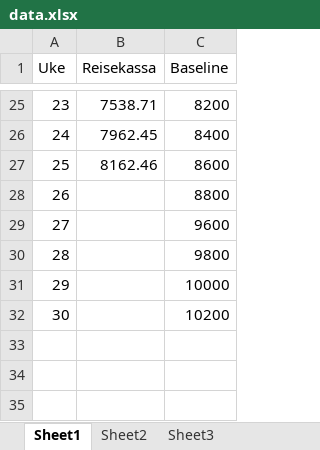
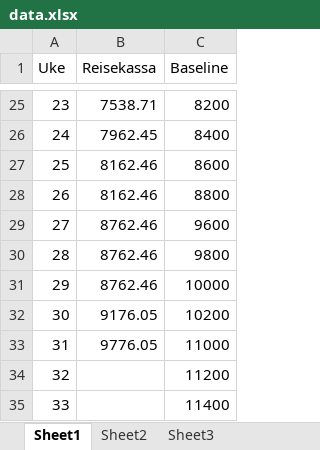
Before and after one commit to Eliassg/tippelaget, an Excel workbook: data.xlsx, sheet Sheet1, drawn as a sheet; only a part is shown, gaps mark what is left out; values as stored, in another font and other column widths than the file's, no borders; table styles not drawn; the diff names each change by its address in the sheet, - before the commit and + after, or states it on an @@ line.

Commit message:
updated data

```diff
--- a/data.xlsx (sheet Sheet1)
+++ b/data.xlsx (sheet Sheet1)
-B28 (Reisekassa): (empty)
+B28 (Reisekassa): 8162.46
-B29:B31 (Reisekassa): (empty)
+B29:B31 (Reisekassa): 8762.46
-B32 (Reisekassa): (empty)
+B32 (Reisekassa): 9176.05
+row 33: 31 | 9776.05 | 11000
+row 34: 32 |  | 11200
+row 35: 33 |  | 11400
```
Also changed, not shown: sheet Sheet3.
